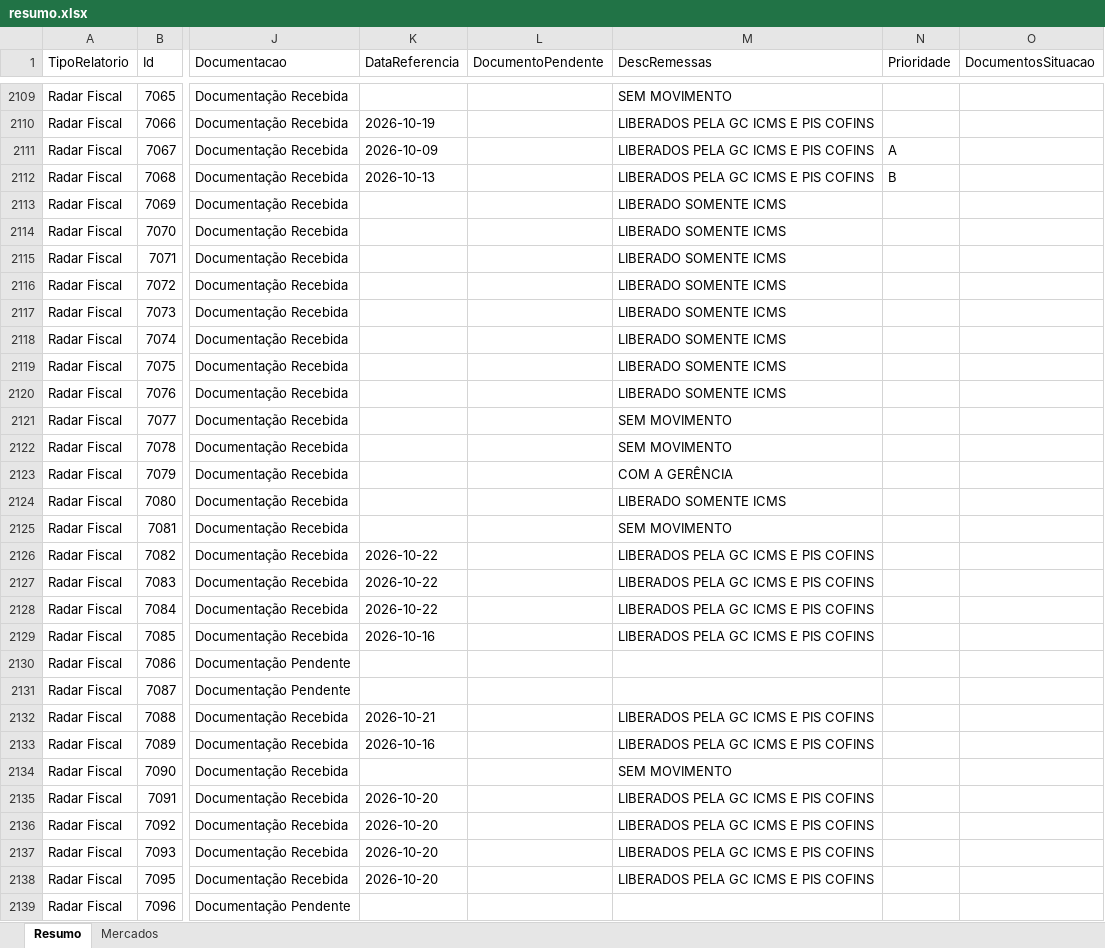
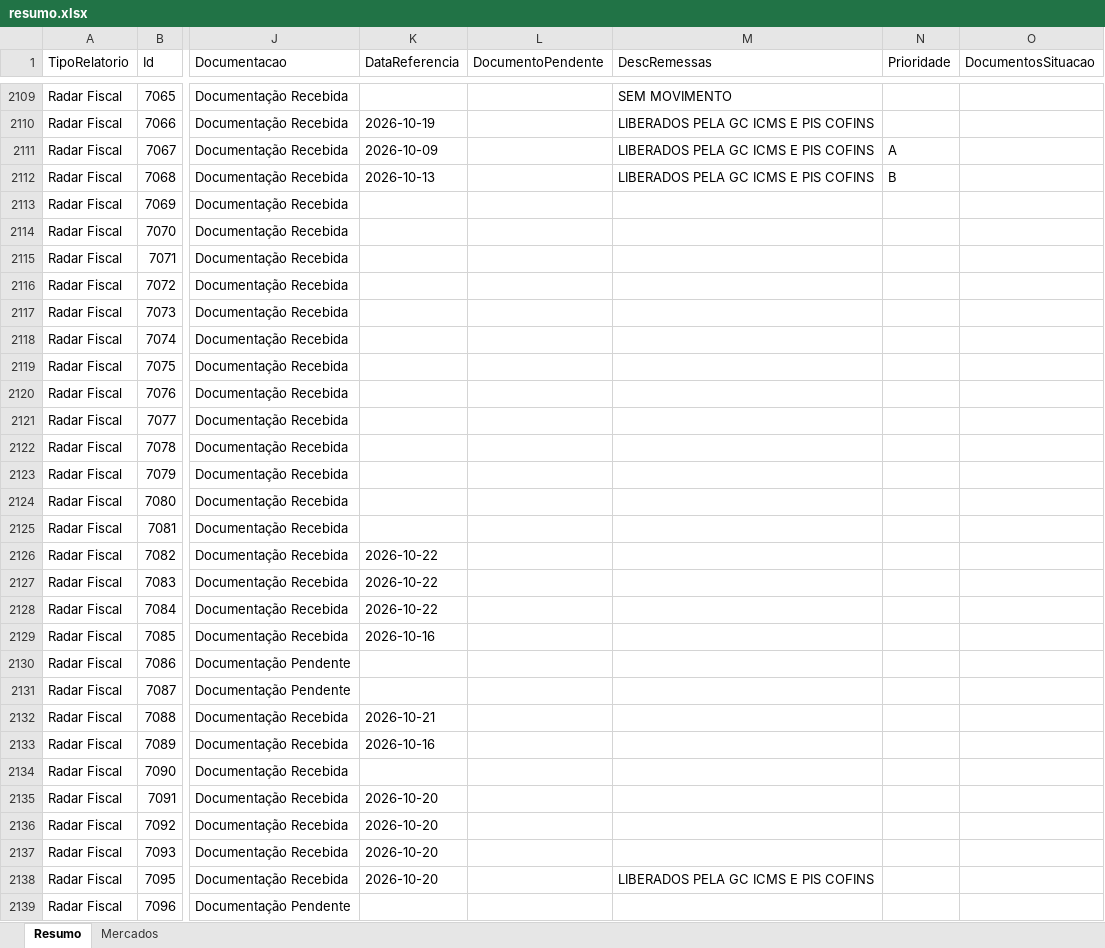
Before and after one commit to Controladoria-MG/Controle-de-Fechamentos, an Excel workbook: data/relatorio_fechamentos/resumo.xlsx, sheet Resumo, drawn as a sheet; only a part is shown, gaps mark what is left out; values as stored, in another font and other column widths than the file's, no borders; the diff covers the shown part only; the diff names each change by its address in the sheet, - before the commit and + after, or states it on an @@ line.

```diff
--- a/data/relatorio_fechamentos/resumo.xlsx (sheet Resumo)
+++ b/data/relatorio_fechamentos/resumo.xlsx (sheet Resumo)
-M2113:M2120 (DescRemessas): LIBERADO SOMENTE ICMS
+M2113:M2120 (DescRemessas): (empty)
-M2121:M2122 (DescRemessas): SEM MOVIMENTO
+M2121:M2122 (DescRemessas): (empty)
-M2123 (DescRemessas): COM A GERÊNCIA
+M2123 (DescRemessas): (empty)
-M2124 (DescRemessas): LIBERADO SOMENTE ICMS
+M2124 (DescRemessas): (empty)
-M2125 (DescRemessas): SEM MOVIMENTO
+M2125 (DescRemessas): (empty)
-M2126:M2129 (DescRemessas): LIBERADOS PELA GC ICMS E PIS COFINS
+M2126:M2129 (DescRemessas): (empty)
-M2132:M2133 (DescRemessas): LIBERADOS PELA GC ICMS E PIS COFINS
+M2132:M2133 (DescRemessas): (empty)
-M2134 (DescRemessas): SEM MOVIMENTO
+M2134 (DescRemessas): (empty)
-M2135:M2137 (DescRemessas): LIBERADOS PELA GC ICMS E PIS COFINS
+M2135:M2137 (DescRemessas): (empty)
```
Also changed, not shown: 1 removed row and 532 edited cells elsewhere in this sheet, sheet Mercados, 3 other files.
